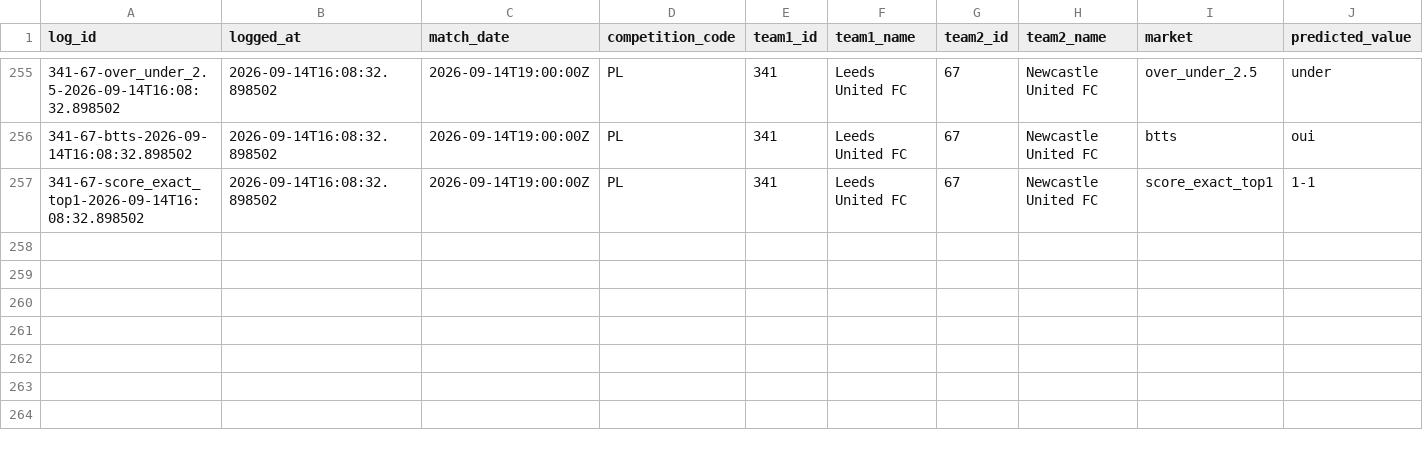
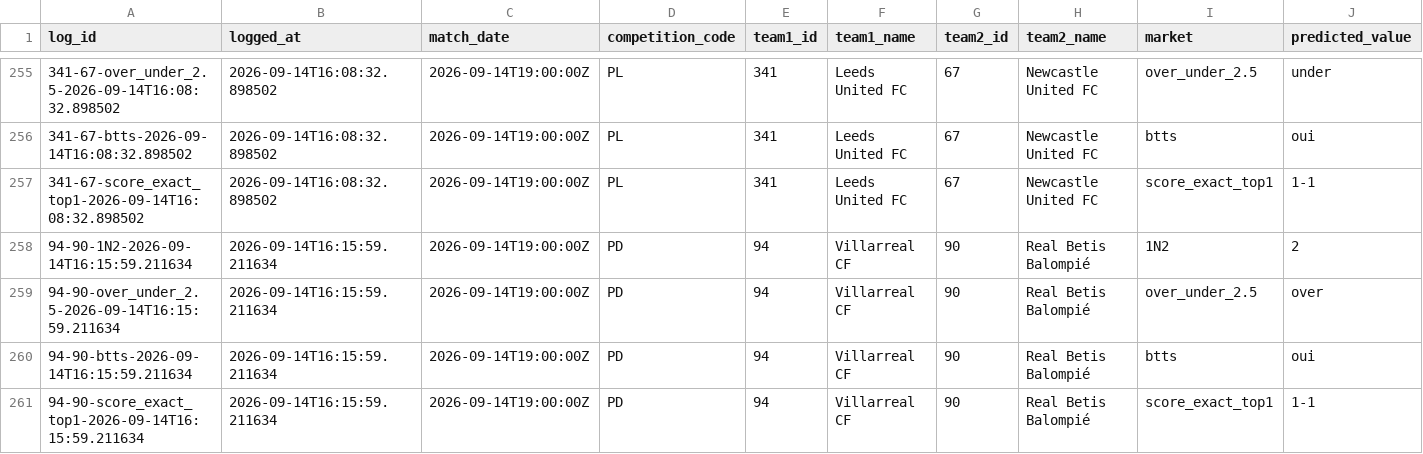
Before and after one commit to EDWINO-cell/Pronostic-foot, a CSV file: predictions_log.csv, drawn as a sheet; only a part is shown, gaps mark what is left out; rows hold the shown columns only; the diff names each change by its address in the sheet, - before the commit and + after, or states it on an @@ line.

Commit message:
Log 4 prediction(s) via l'app

```diff
--- a/predictions_log.csv
+++ b/predictions_log.csv
+row 258: 94-90-1N2-2026-09-14T16:15:59.211634 | 2026-09-14T16:15:59.211634 | 2026-09-14T19:00:00Z | PD | 94 | Villarreal CF | 90 | Real Betis Balompié | 1N2 | 2
+row 259: 94-90-over_under_2.5-2026-09-14T16:15:59.211634 | 2026-09-14T16:15:59.211634 | 2026-09-14T19:00:00Z | PD | 94 | Villarreal CF | 90 | Real Betis Balompié | over_under_2.5 | over
+row 260: 94-90-btts-2026-09-14T16:15:59.211634 | 2026-09-14T16:15:59.211634 | 2026-09-14T19:00:00Z | PD | 94 | Villarreal CF | 90 | Real Betis Balompié | btts | oui
+row 261: 94-90-score_exact_top1-2026-09-14T16:15:59.211634 | 2026-09-14T16:15:59.211634 | 2026-09-14T19:00:00Z | PD | 94 | Villarreal CF | 90 | Real Betis Balompié | score_exact_top1 | 1-1
```
